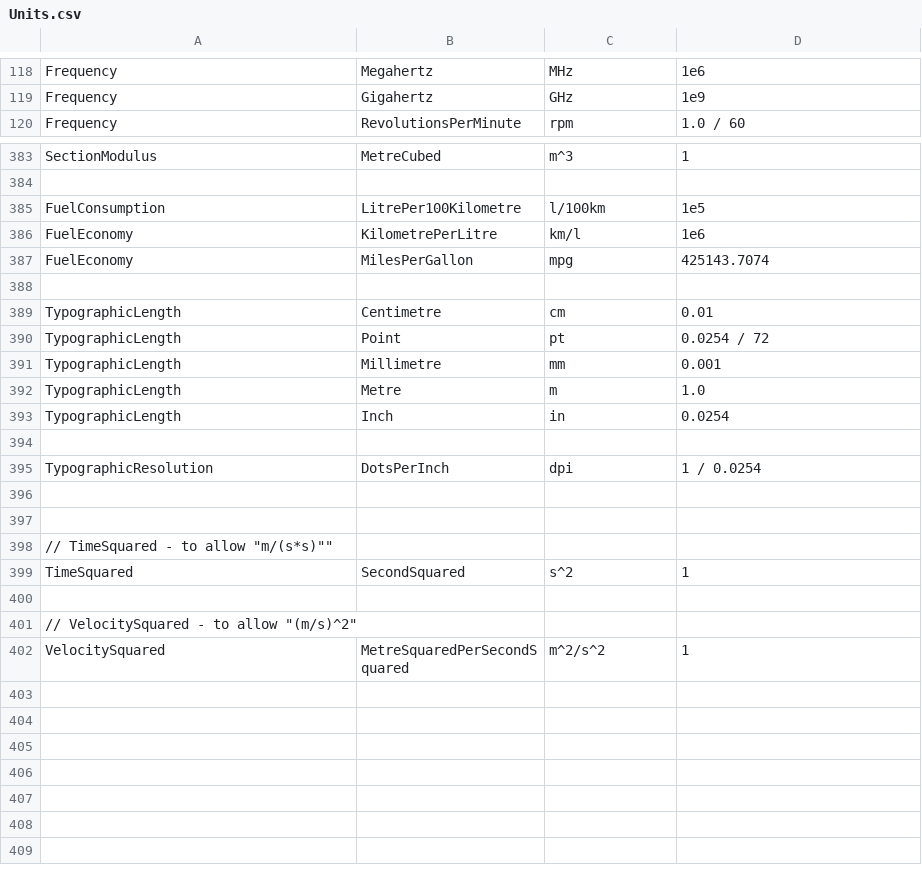
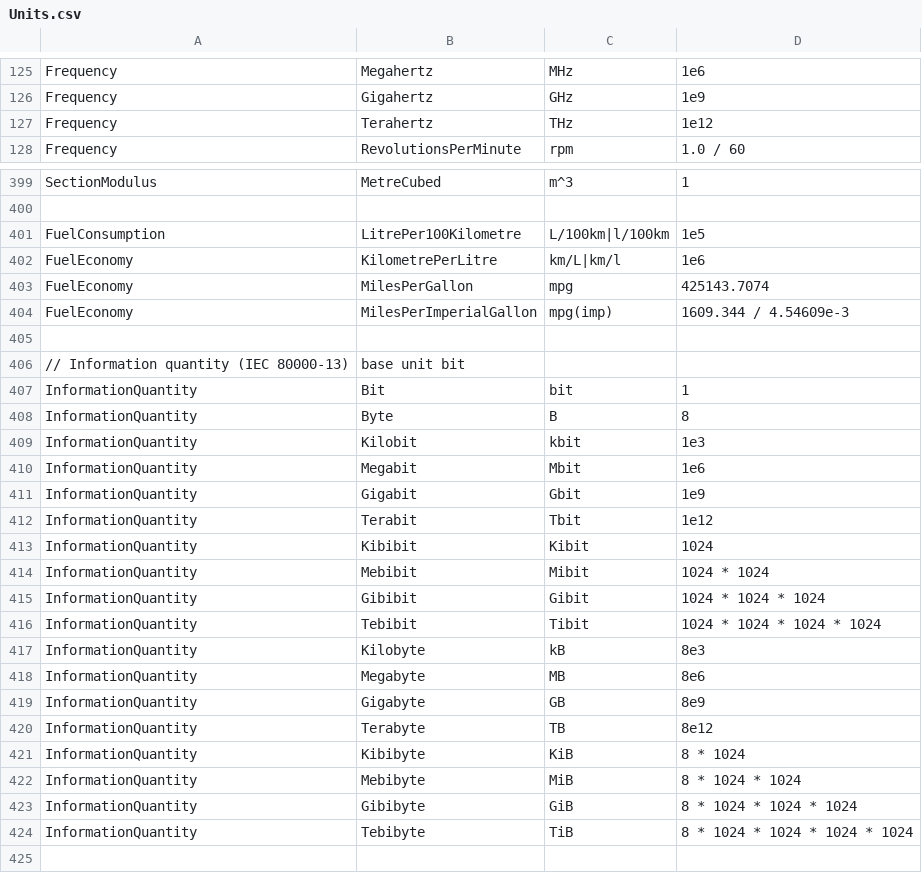
Before and after one commit to QuantityTypes/QuantityTypes, a CSV file: Source/QuantityTypes/Units.csv, drawn as a sheet; only a part is shown, gaps mark what is left out; the shorter side is filled out with more unchanged rows; the diff covers the shown part only.

```diff
--- a/Source/QuantityTypes/Units.csv
+++ b/Source/QuantityTypes/Units.csv
@@ -119,2 +126,3 @@ Frequency,Megahertz,MHz,1e6
 Frequency,Gigahertz,GHz,1e9
+Frequency,Terahertz,THz,1e12
 Frequency,RevolutionsPerMinute,rpm,1.0 / 60
@@ -384,5 +400,26 @@ SectionModulus,MetreCubed,m^3,1
 
-FuelConsumption,LitrePer100Kilometre,l/100km,1e5
-FuelEconomy,KilometrePerLitre,km/l,1e6
+FuelConsumption,LitrePer100Kilometre,L/100km|l/100km,1e5
+FuelEconomy,KilometrePerLitre,km/L|km/l,1e6
 FuelEconomy,MilesPerGallon,mpg,425143.7074
+FuelEconomy,MilesPerImperialGallon,mpg(imp),1609.344 / 4.54609e-3
+
+// Information quantity (IEC 80000-13), base unit bit
+InformationQuantity,Bit,bit,1
+InformationQuantity,Byte,B,8
+InformationQuantity,Kilobit,kbit,1e3
+InformationQuantity,Megabit,Mbit,1e6
+InformationQuantity,Gigabit,Gbit,1e9
+InformationQuantity,Terabit,Tbit,1e12
+InformationQuantity,Kibibit,Kibit,1024
+InformationQuantity,Mebibit,Mibit,1024 * 1024
+InformationQuantity,Gibibit,Gibit,1024 * 1024 * 1024
+InformationQuantity,Tebibit,Tibit,1024 * 1024 * 1024 * 1024
+InformationQuantity,Kilobyte,kB,8e3
+InformationQuantity,Megabyte,MB,8e6
+InformationQuantity,Gigabyte,GB,8e9
+InformationQuantity,Terabyte,TB,8e12
+InformationQuantity,Kibibyte,KiB,8 * 1024
+InformationQuantity,Mebibyte,MiB,8 * 1024 * 1024
+InformationQuantity,Gibibyte,GiB,8 * 1024 * 1024 * 1024
+InformationQuantity,Tebibyte,TiB,8 * 1024 * 1024 * 1024 * 1024
 
```
Also changed, not shown: 15 added rows and 14 edited cells elsewhere in this file.
